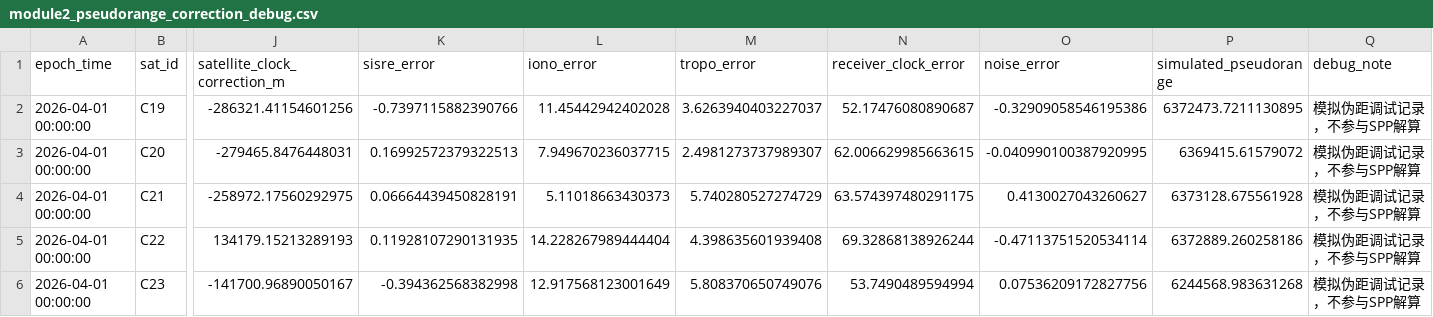
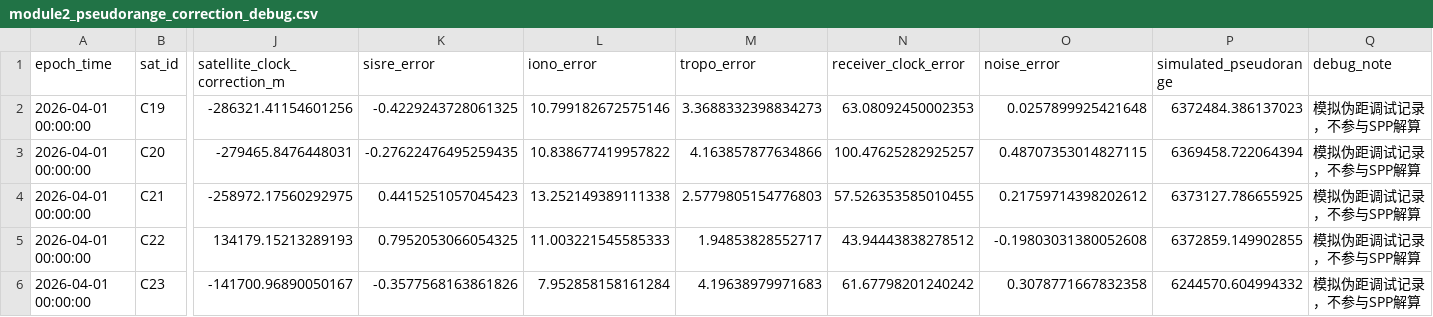
Before and after one commit to bianrui615/AAA, a CSV file: outputs/basic/module2_pseudorange_correction_debug.csv, drawn as a sheet; only a part is shown, gaps mark what is left out; the diff covers the shown part only; the diff names each change by its address in the sheet, - before the commit and + after, or states it on an @@ line.

```diff
--- a/outputs/basic/module2_pseudorange_correction_debug.csv
+++ b/outputs/basic/module2_pseudorange_correction_debug.csv
-K2 (sisre_error): -0.7397115882390766
+K2 (sisre_error): -0.4229243728061325
-L2 (iono_error): 11.45442942402028
+L2 (iono_error): 10.799182672575146
-M2 (tropo_error): 3.6263940403227037
+M2 (tropo_error): 3.3688332398834273
-N2 (receiver_clock_error): 52.17476080890687
+N2 (receiver_clock_error): 63.08092450002353
-O2 (noise_error): -0.32909058546195386
+O2 (noise_error): 0.0257899925421648
-P2 (simulated_pseudorange): 6372473.7211130895
+P2 (simulated_pseudorange): 6372484.386137023
-K3 (sisre_error): 0.16992572379322513
+K3 (sisre_error): -0.27622476495259435
-L3 (iono_error): 7.949670236037715
+L3 (iono_error): 10.838677419957822
-M3 (tropo_error): 2.4981273737989307
+M3 (tropo_error): 4.163857877634866
-N3 (receiver_clock_error): 62.006629985663615
+N3 (receiver_clock_error): 100.47625282925257
-O3 (noise_error): -0.040990100387920995
+O3 (noise_error): 0.48707353014827115
-P3 (simulated_pseudorange): 6369415.61579072
+P3 (simulated_pseudorange): 6369458.722064394
-K4 (sisre_error): 0.06664439450828191
+K4 (sisre_error): 0.4415251057045423
-L4 (iono_error): 5.11018663430373
+L4 (iono_error): 13.252149389111338
-M4 (tropo_error): 5.740280527274729
+M4 (tropo_error): 2.5779805154776803
-N4 (receiver_clock_error): 63.574397480291175
+N4 (receiver_clock_error): 57.526353585010455
-O4 (noise_error): 0.4130027043260627
+O4 (noise_error): 0.21759714398202612
-P4 (simulated_pseudorange): 6373128.675561928
+P4 (simulated_pseudorange): 6373127.786655925
-K5 (sisre_error): 0.11928107290131935
+K5 (sisre_error): 0.7952053066054325
-L5 (iono_error): 14.228267989444404
+L5 (iono_error): 11.003221545585333
-M5 (tropo_error): 4.398635601939408
+M5 (tropo_error): 1.94853828552717
-N5 (receiver_clock_error): 69.32868138926244
+N5 (receiver_clock_error): 43.94443838278512
-O5 (noise_error): -0.47113751520534114
+O5 (noise_error): -0.19803031380052608
-P5 (simulated_pseudorange): 6372889.260258186
+P5 (simulated_pseudorange): 6372859.149902855
-K6 (sisre_error): -0.394362568382998
+K6 (sisre_error): -0.3577568163861826
-L6 (iono_error): 12.917568123001649
+L6 (iono_error): 7.952858158161284
-M6 (tropo_error): 5.808370650749076
+M6 (tropo_error): 4.19638979971683
-N6 (receiver_clock_error): 53.7490489594994
+N6 (receiver_clock_error): 61.67798201240242
-O6 (noise_error): 0.07536209172827756
+O6 (noise_error): 0.3078771667832358
-P6 (simulated_pseudorange): 6244568.983631268
+P6 (simulated_pseudorange): 6244570.604994332
```
Also changed, not shown: 132 edited cells elsewhere in this file, outputs/basic/module4_continuous_position_results.csv, outputs/basic/module5_multi_scenario_summary.csv, 23 other files.
